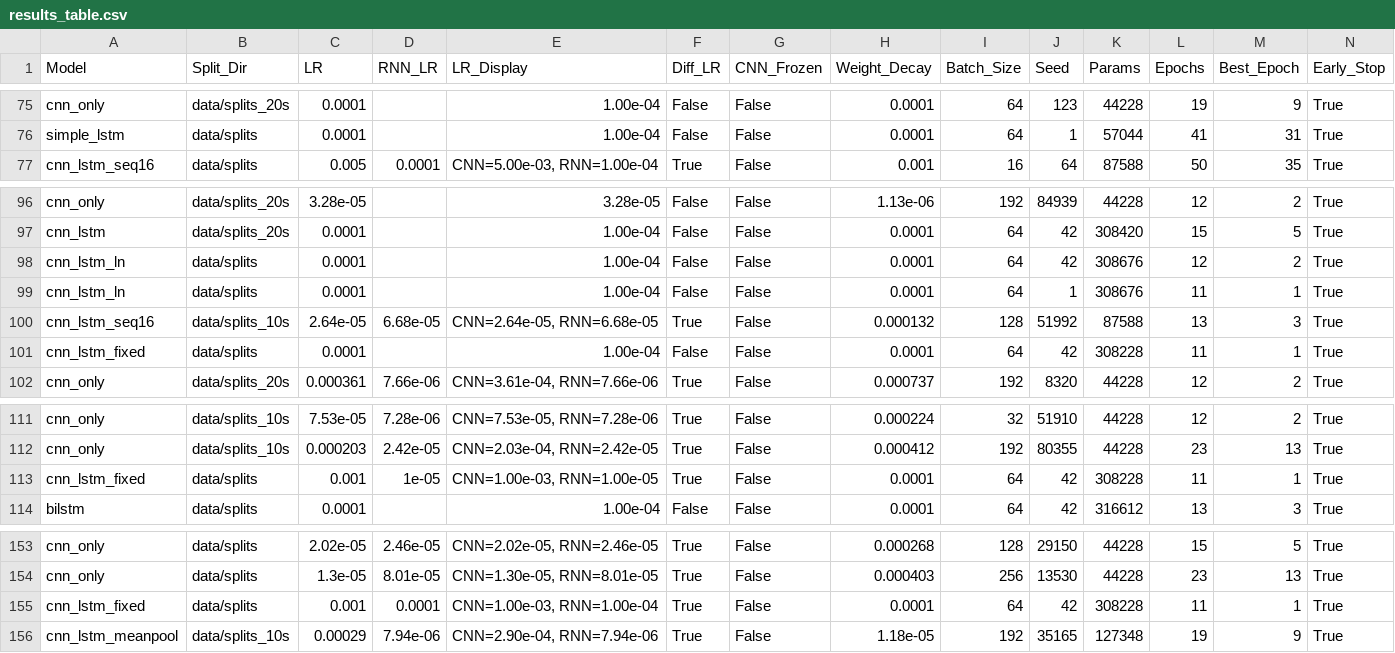
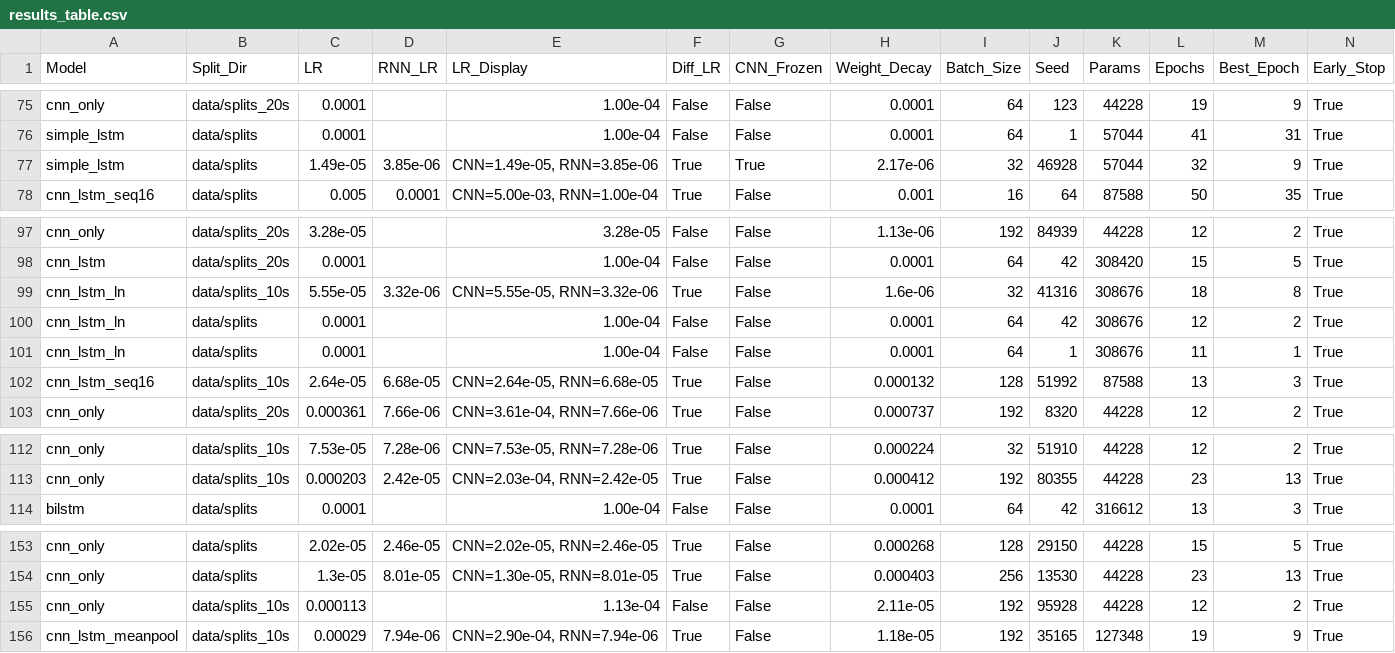
Before and after one commit to tomrannosaurus/ecg_arrhythmia_DL, a CSV file: results_table.csv, drawn as a sheet; only a part is shown, gaps mark what is left out; removed rows and columns are numbered as before the commit, all else as after; rows hold the shown columns only; the diff names each change by its address in the sheet, - before the commit and + after, or states it on an @@ line.

```diff
--- a/results_table.csv
+++ b/results_table.csv
+row 77: simple_lstm | data/splits | 1.49e-05 | 3.85e-06 | CNN=1.49e-05, RNN=3.85e-06 | True | True | 2.17e-06 | 32 | 46928 | 57044 | 32 | 9 | True
+row 99: cnn_lstm_ln | data/splits_10s | 5.55e-05 | 3.32e-06 | CNN=5.55e-05, RNN=3.32e-06 | True | False | 1.6e-06 | 32 | 41316 | 308676 | 18 | 8 | True
-row 101: cnn_lstm_fixed | data/splits | 0.0001 |  | 1.00e-04 | False | False | 0.0001 | 64 | 42 | 308228 | 11 | 1 | True
-row 113: cnn_lstm_fixed | data/splits | 0.001 | 1e-05 | CNN=1.00e-03, RNN=1.00e-05 | True | False | 0.0001 | 64 | 42 | 308228 | 11 | 1 | True
-row 155: cnn_lstm_fixed | data/splits | 0.001 | 0.0001 | CNN=1.00e-03, RNN=1.00e-04 | True | False | 0.0001 | 64 | 42 | 308228 | 11 | 1 | True
+row 155: cnn_only | data/splits_10s | 0.000113 |  | 1.13e-04 | False | False | 2.11e-05 | 192 | 95928 | 44228 | 12 | 2 | True
```
Also changed, not shown: 11 other files.
